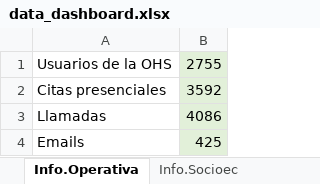
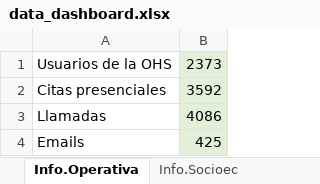
Before and after one commit to jjimenezfernan/VisorPrivado_New, an Excel workbook: server/resources/data_dashboard.xlsx, sheet Info.Operativa, drawn as a sheet; values as stored, in another font and other column widths than the file's, no borders; the diff names each change by its address in the sheet, - before the commit and + after, or states it on an @@ line.

Commit message:
Dashboard actualizado

```diff
--- a/server/resources/data_dashboard.xlsx (sheet Info.Operativa)
+++ b/server/resources/data_dashboard.xlsx (sheet Info.Operativa)
-B1: 2755
+B1: 2373
```
